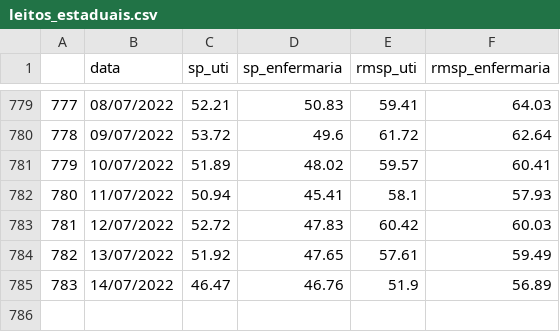
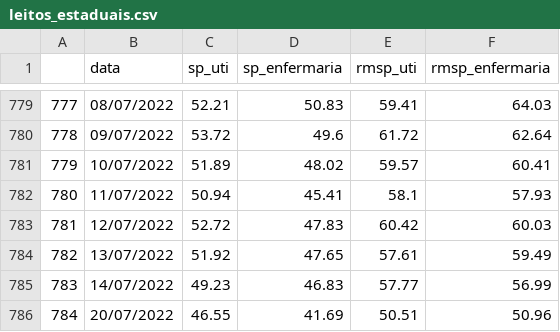
Before and after one commit to DaviSRodrigues/Covid-19-em-Sao-Paulo, a CSV file: dados/leitos_estaduais.csv, drawn as a sheet; only a part is shown, gaps mark what is left out.

```diff
--- a/dados/leitos_estaduais.csv
+++ b/dados/leitos_estaduais.csv
@@ -784,2 +784,3 @@
 782,13/07/2022,51.92,47.65,57.61,59.49
-783,14/07/2022,46.47,46.76,51.9,56.89
+783,14/07/2022,49.23,46.83,57.77,56.99
+784,20/07/2022,46.55,41.69,50.51,50.96
```
Also changed, not shown: dados/dados_estado_sp.csv, dados/dados_imunizantes.csv, 52 other files.
